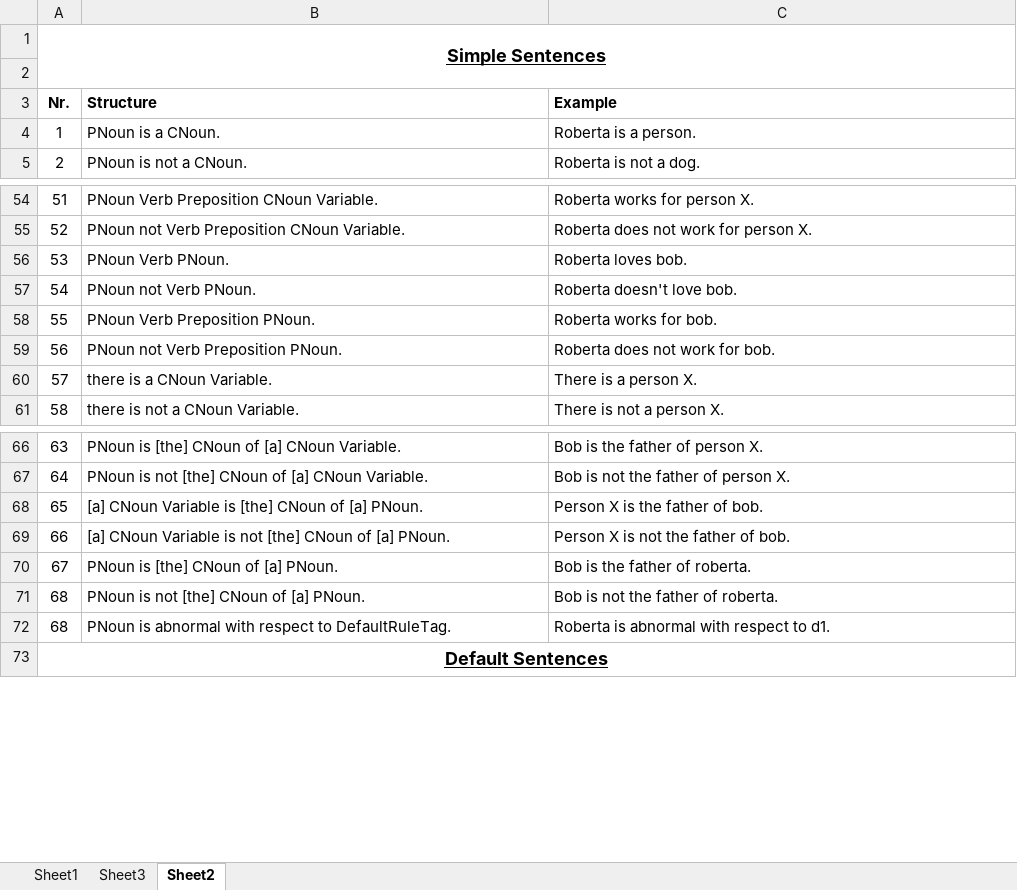
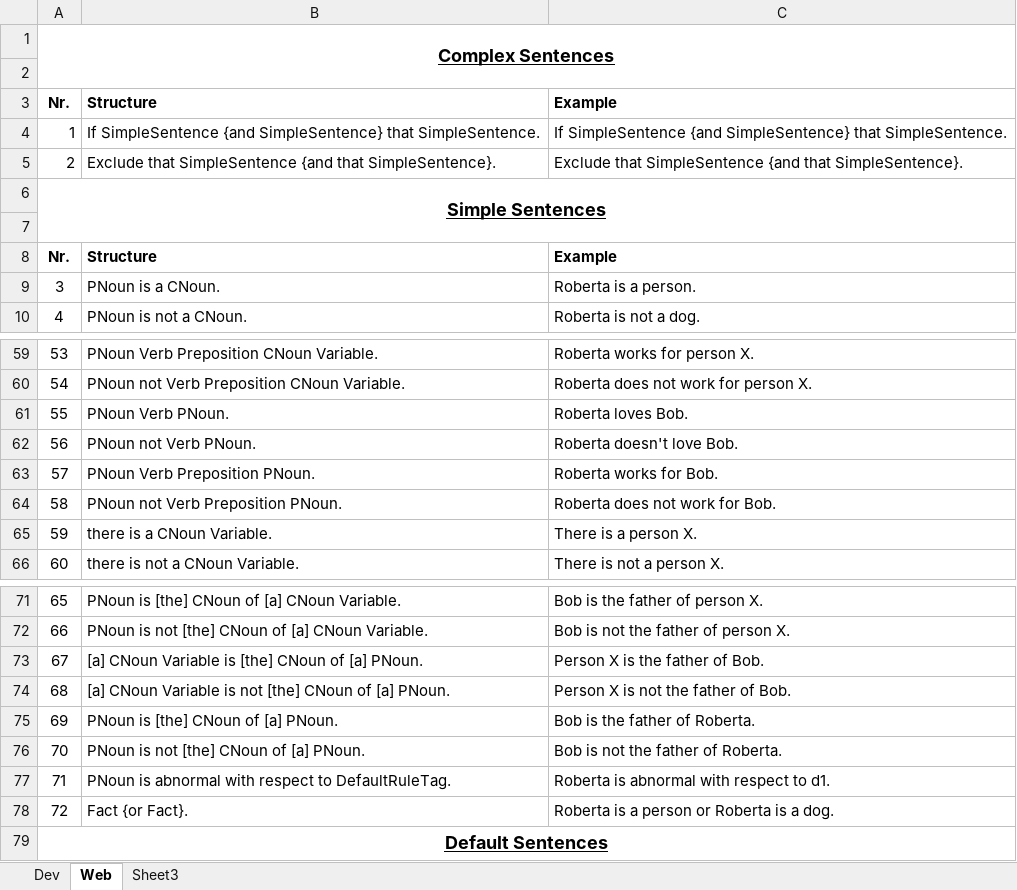
Before and after one commit to TobiasKain/Uhura, an Excel workbook: sentences.xlsx, sheet Web, drawn as a sheet; only a part is shown, gaps mark what is left out; values as stored, in another font and other column widths than the file's, no borders; addresses are those after the commit; the diff covers the shown part only; the diff names each change by its address in the sheet, - before the commit and + after, or states it on an @@ line.

Commit message:
updated sentences.htm

```diff
--- a/sentences.xlsx (sheet Web)
+++ b/sentences.xlsx (sheet Web)
-sheet tab: Sheet1
+sheet tab: Dev
-sheet tab: Sheet2
+sheet tab: Web
@@ sheet tab order changed: Dev | Web | Sheet3 @@
+row 1: Complex Sentences
+row 2: (empty)
+row 3: Nr. | Structure | Example
+row 4: 1 | If SimpleSentence {and SimpleSentence} that SimpleSentence. | If SimpleSentence {and SimpleSentence} that SimpleSentence.
+row 5: 2 | Exclude that SimpleSentence {and that SimpleSentence}. | Exclude that SimpleSentence {and that SimpleSentence}.
@@ column A renumbered from row 9 down @@
-C61: Roberta loves bob.
+C61: Roberta loves Bob.
-C62: Roberta doesn't love bob.
+C62: Roberta doesn't love Bob.
-C63: Roberta works for bob.
+C63: Roberta works for Bob.
-C64: Roberta does not work for bob.
+C64: Roberta does not work for Bob.
-C73: Person X is the father of bob.
+C73: Person X is the father of Bob.
-C74: Person X is not the father of bob.
+C74: Person X is not the father of Bob.
-C75: Bob is the father of roberta.
+C75: Bob is the father of Roberta.
-C76: Bob is not the father of roberta.
+C76: Bob is not the father of Roberta.
+row 78: 72 | Fact {or Fact}. | Roberta is a person or Roberta is a dog.
```
Also changed, not shown: 6 edited cells elsewhere in this sheet, sheet Dev, 5 other files.
